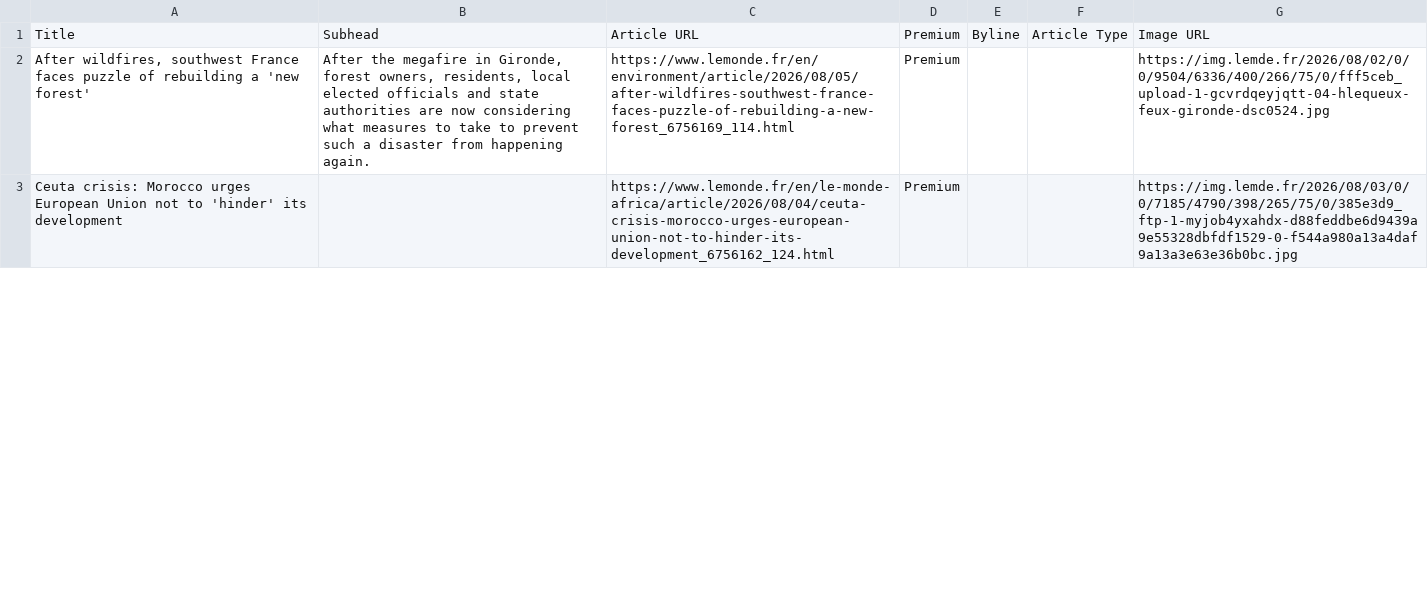
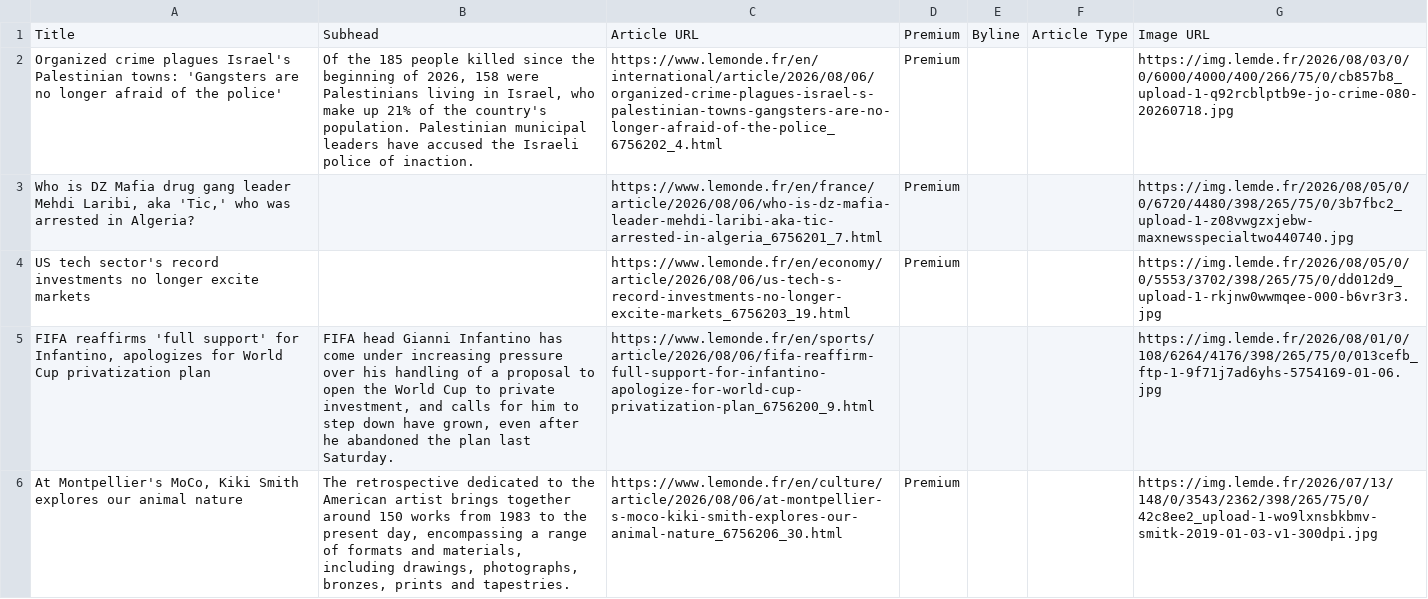
Before and after one commit to XiumeiDong/homework-07, a CSV file: le_monde_articles.csv, drawn as a sheet; only a part is shown; addresses are those after the commit; the diff covers the shown part only; the diff names each change by its address in the sheet, - before the commit and + after, or states it on an @@ line.

```diff
--- a/le_monde_articles.csv
+++ b/le_monde_articles.csv
-A2: After wildfires, southwest France faces puzzle of rebuilding a 'new forest'
+A2: Organized crime plagues Israel's Palestinian towns: 'Gangsters are no longer afraid of the police'
-B2: After the megafire in Gironde, forest owners, residents, local elected officials and state authorities are now considering what measures to take to prevent such a disaster from happening again.
+B2: Of the 185 people killed since the beginning of 2026, 158 were Palestinians living in Israel, who make up 21% of the country's population. Palestinian municipal leaders have accused the Israeli police of inaction.
-C2: https://www.lemonde.fr/en/environment/article/2026/08/05/after-wildfires-southwest-france-faces-puzzle-of-rebuilding-a-new-forest_6756169_114.html
+C2: https://www.lemonde.fr/en/international/article/2026/08/06/organized-crime-plagues-israel-s-palestinian-towns-gangsters-are-no-longer-afraid-of-the-police_6756202_4.html
-G2: https://img.lemde.fr/2026/08/02/0/0/9504/6336/400/266/75/0/fff5ceb_upload-1-gcvrdqeyjqtt-04-hlequeux-feux-gironde-dsc0524.jpg
+G2: https://img.lemde.fr/2026/08/03/0/0/6000/4000/400/266/75/0/cb857b8_upload-1-q92rcblptb9e-jo-crime-080-20260718.jpg
+row 3: Who is DZ Mafia drug gang leader Mehdi Laribi, aka 'Tic,' who was arrested in Algeria? |  | https://www.lemonde.fr/en/france/article/2026/08/06/who-is-dz-mafia-leader-mehdi-laribi-aka-tic-arrested-in-algeria_6756201_7.html | Premium |  |  | https://img.lemde.fr/2026/08/05/0/0/6720/4480/398/265/75/0/3b7fbc2_upload-1-z08vwgzxjebw-maxnewsspecialtwo440740.jpg
-A4: Ceuta crisis: Morocco urges European Union not to 'hinder' its development
+A4: US tech sector's record investments no longer excite markets
-C4: https://www.lemonde.fr/en/le-monde-africa/article/2026/08/04/ceuta-crisis-morocco-urges-european-union-not-to-hinder-its-development_6756162_124.html
+C4: https://www.lemonde.fr/en/economy/article/2026/08/06/us-tech-s-record-investments-no-longer-excite-markets_6756203_19.html
-G4: https://img.lemde.fr/2026/08/03/0/0/7185/4790/398/265/75/0/385e3d9_ftp-1-myjob4yxahdx-d88feddbe6d9439a9e55328dbfdf1529-0-f544a980a13a4daf9a13a3e63e36b0bc.jpg
+G4: https://img.lemde.fr/2026/08/05/0/0/5553/3702/398/265/75/0/dd012d9_upload-1-rkjnw0wwmqee-000-b6vr3r3.jpg
+row 5: FIFA reaffirms 'full support' for Infantino, apologizes for World Cup privatization plan | FIFA head Gianni Infantino has come under increasing pressure over his handling of a proposal to open the World Cup to private investment, and calls for him to step down have grown, even after he abandoned the plan last Saturday. | https://www.lemonde.fr/en/sports/article/2026/08/06/fifa-reaffirm-full-support-for-infantino-apologize-for-world-cup-privatization-plan_6756200_9.html |  |  |  | https://img.lemde.fr/2026/08/01/0/108/6264/4176/398/265/75/0/013cefb_ftp-1-9f71j7ad6yhs-5754169-01-06.jpg
+row 6: At Montpellier's MoCo, Kiki Smith explores our animal nature | The retrospective dedicated to the American artist brings together around 150 works from 1983 to the present day, encompassing a range of formats and materials, including drawings, photographs, bronzes, prints and tapestries. | https://www.lemonde.fr/en/culture/article/2026/08/06/at-montpellier-s-moco-kiki-smith-explores-our-animal-nature_6756206_30.html | Premium |  |  | https://img.lemde.fr/2026/07/13/148/0/3543/2362/398/265/75/0/42c8ee2_upload-1-wo9lxnsbkbmv-smitk-2019-01-03-v1-300dpi.jpg
```
Also changed, not shown: 15 added rows, 18 removed rows and 11 edited cells elsewhere in this file.
